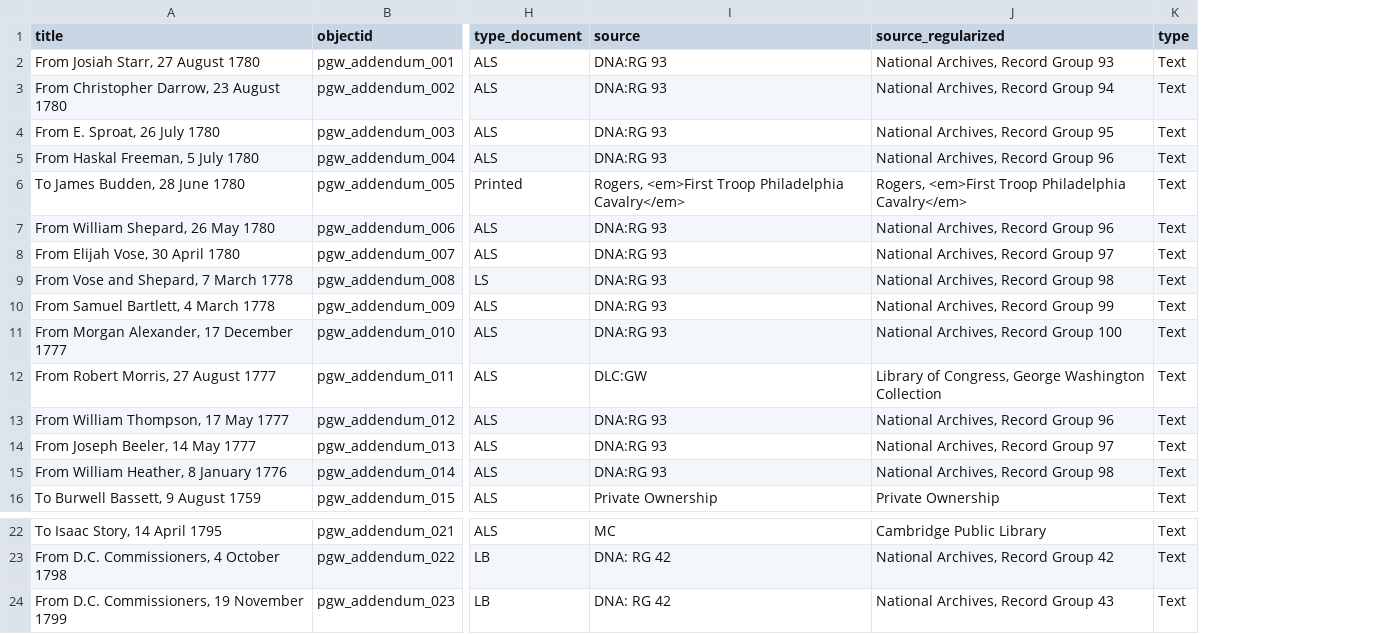
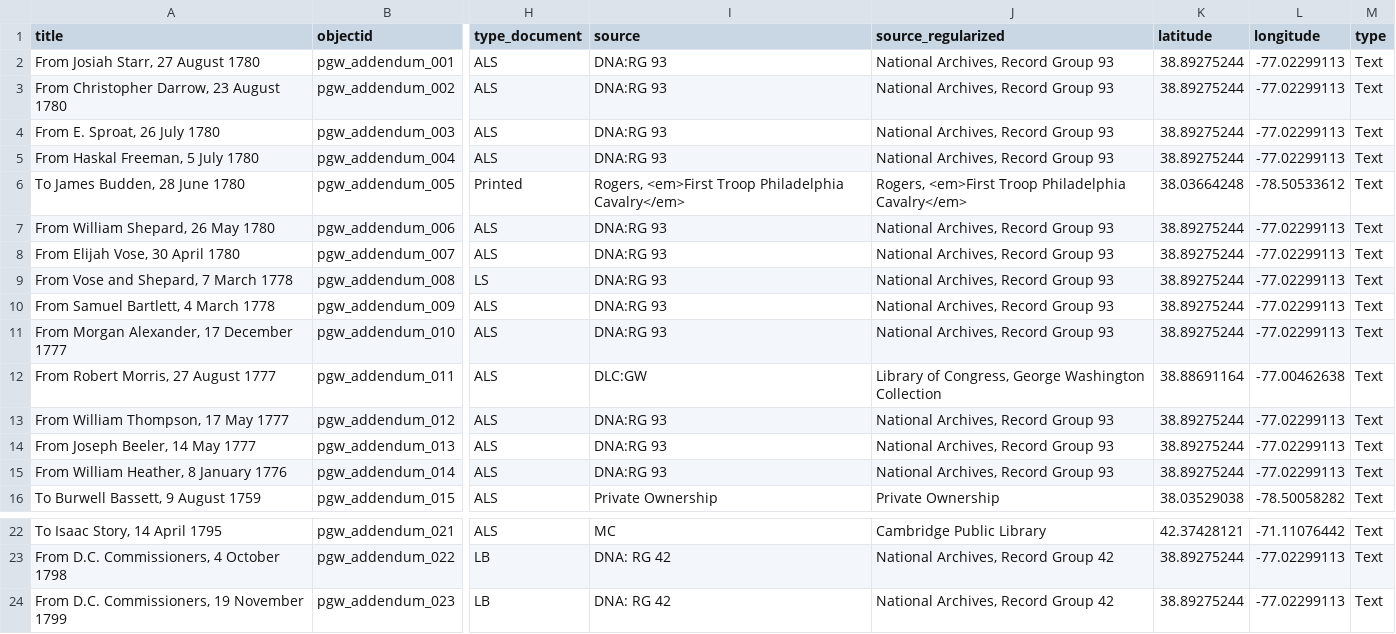
Before and after one commit to kal3aw/addenda, a CSV file: _data/PGW_Addenda_metadata_CB.csv, drawn as a sheet; only a part is shown, gaps mark what is left out; the diff names each change by its address in the sheet, - before the commit and + after, or states it on an @@ line.

Commit message:
update metadata

```diff
--- a/_data/PGW_Addenda_metadata_CB.csv
+++ b/_data/PGW_Addenda_metadata_CB.csv
+column K (latitude), rows 2-16: 38.89275244 | 38.89275244 | 38.89275244 | 38.89275244 | 38.03664248 | 38.89275244 | 38.89275244 | 38.89275244 | 38.89275244 | 38.89275244 | 38.88691164 | 38.89275244 | 38.89275244 | 38.89275244 | 38.03529038; rows 22-24: 42.37428121 | 38.89275244 | 38.89275244
+column L (longitude), rows 2-16: -77.02299113 | -77.02299113 | -77.02299113 | -77.02299113 | -78.50533612 | -77.02299113 | -77.02299113 | -77.02299113 | -77.02299113 | -77.02299113 | -77.00462638 | -77.02299113 | -77.02299113 | -77.02299113 | -78.50058282; rows 22-24: -71.11076442 | -77.02299113 | -77.02299113
-J3 (source_regularized): National Archives, Record Group 94
+J3 (source_regularized): National Archives, Record Group 93
-J4 (source_regularized): National Archives, Record Group 95
+J4 (source_regularized): National Archives, Record Group 93
-J5 (source_regularized): National Archives, Record Group 96
+J5 (source_regularized): National Archives, Record Group 93
-J7 (source_regularized): National Archives, Record Group 96
+J7 (source_regularized): National Archives, Record Group 93
-J8 (source_regularized): National Archives, Record Group 97
+J8 (source_regularized): National Archives, Record Group 93
-J9 (source_regularized): National Archives, Record Group 98
+J9 (source_regularized): National Archives, Record Group 93
-J10 (source_regularized): National Archives, Record Group 99
+J10 (source_regularized): National Archives, Record Group 93
-J11 (source_regularized): National Archives, Record Group 100
+J11 (source_regularized): National Archives, Record Group 93
-J13 (source_regularized): National Archives, Record Group 96
+J13 (source_regularized): National Archives, Record Group 93
-J14 (source_regularized): National Archives, Record Group 97
+J14 (source_regularized): National Archives, Record Group 93
-J15 (source_regularized): National Archives, Record Group 98
+J15 (source_regularized): National Archives, Record Group 93
-J24 (source_regularized): National Archives, Record Group 43
+J24 (source_regularized): National Archives, Record Group 42
```
